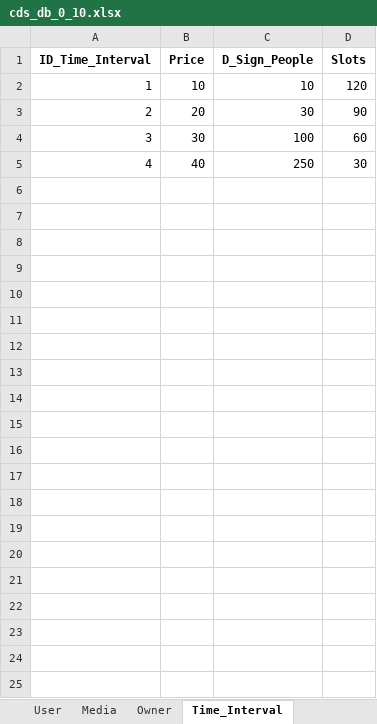
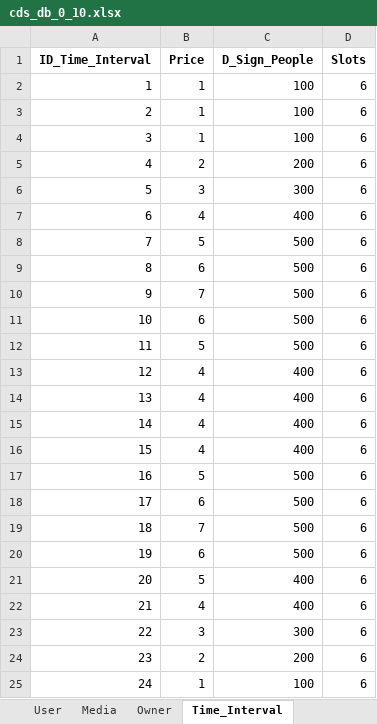
Before and after one commit to sergey-frd/cds_go_1, an Excel workbook: tbl/cds_db_0_10.xlsx, sheet Time_Interval, drawn as a sheet; values as stored, in another font and other column widths than the file's, no borders; the diff names each change by its address in the sheet, - before the commit and + after, or states it on an @@ line.

Commit message:
24 time intervals

```diff
--- a/tbl/cds_db_0_10.xlsx (sheet Time_Interval)
+++ b/tbl/cds_db_0_10.xlsx (sheet Time_Interval)
-B2 (Price): 10
+B2 (Price): 1
-C2 (D_Sign_People): 10
+C2 (D_Sign_People): 100
-D2 (Slots): 120
+D2 (Slots): 6
-B3 (Price): 20
+B3 (Price): 1
-C3 (D_Sign_People): 30
+C3 (D_Sign_People): 100
-D3 (Slots): 90
+D3 (Slots): 6
-B4 (Price): 30
+B4 (Price): 1
-D4 (Slots): 60
+D4 (Slots): 6
-B5 (Price): 40
+B5 (Price): 2
-C5 (D_Sign_People): 250
+C5 (D_Sign_People): 200
-D5 (Slots): 30
+D5 (Slots): 6
+row 6: 5 | 3 | 300 | 6
+row 7: 6 | 4 | 400 | 6
+row 8: 7 | 5 | 500 | 6
+row 9: 8 | 6 | 500 | 6
+row 10: 9 | 7 | 500 | 6
+row 11: 10 | 6 | 500 | 6
+row 12: 11 | 5 | 500 | 6
+row 13: 12 | 4 | 400 | 6
+row 14: 13 | 4 | 400 | 6
+row 15: 14 | 4 | 400 | 6
+row 16: 15 | 4 | 400 | 6
+row 17: 16 | 5 | 500 | 6
+row 18: 17 | 6 | 500 | 6
+row 19: 18 | 7 | 500 | 6
+row 20: 19 | 6 | 500 | 6
+row 21: 20 | 5 | 400 | 6
+row 22: 21 | 4 | 400 | 6
+row 23: 22 | 3 | 300 | 6
+row 24: 23 | 2 | 200 | 6
+row 25: 24 | 1 | 100 | 6
```
Also changed, not shown: 12 other files.
